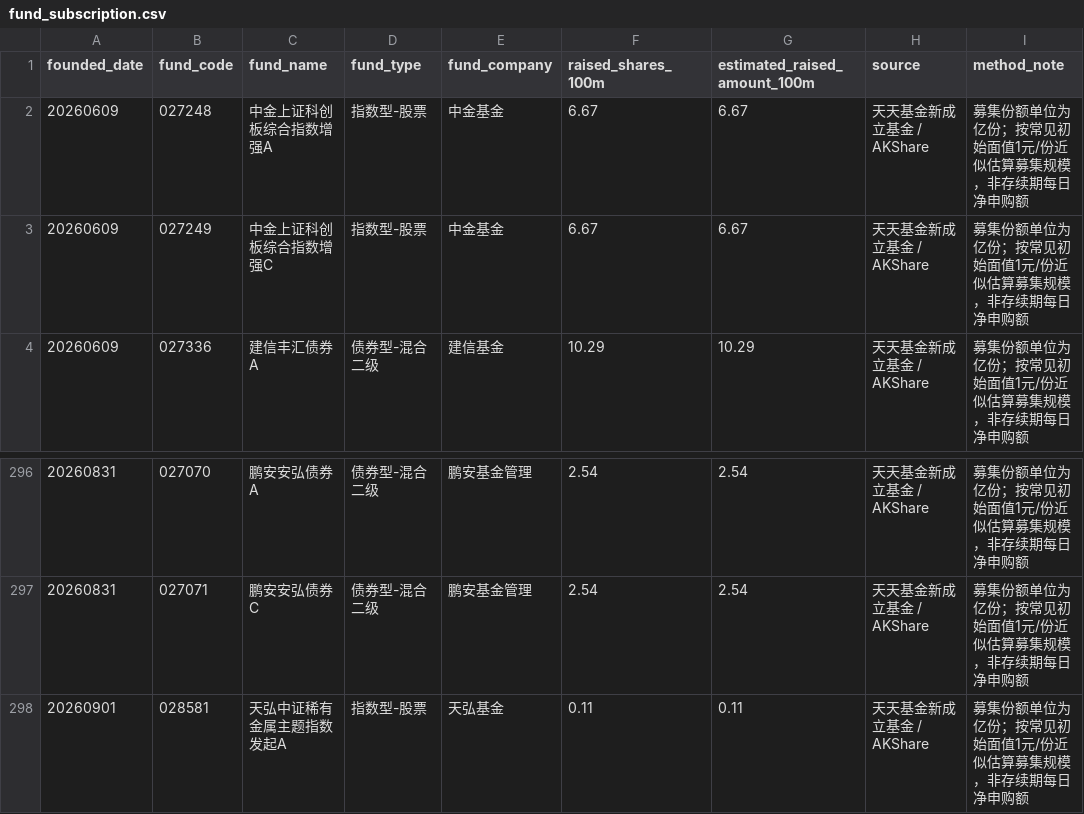
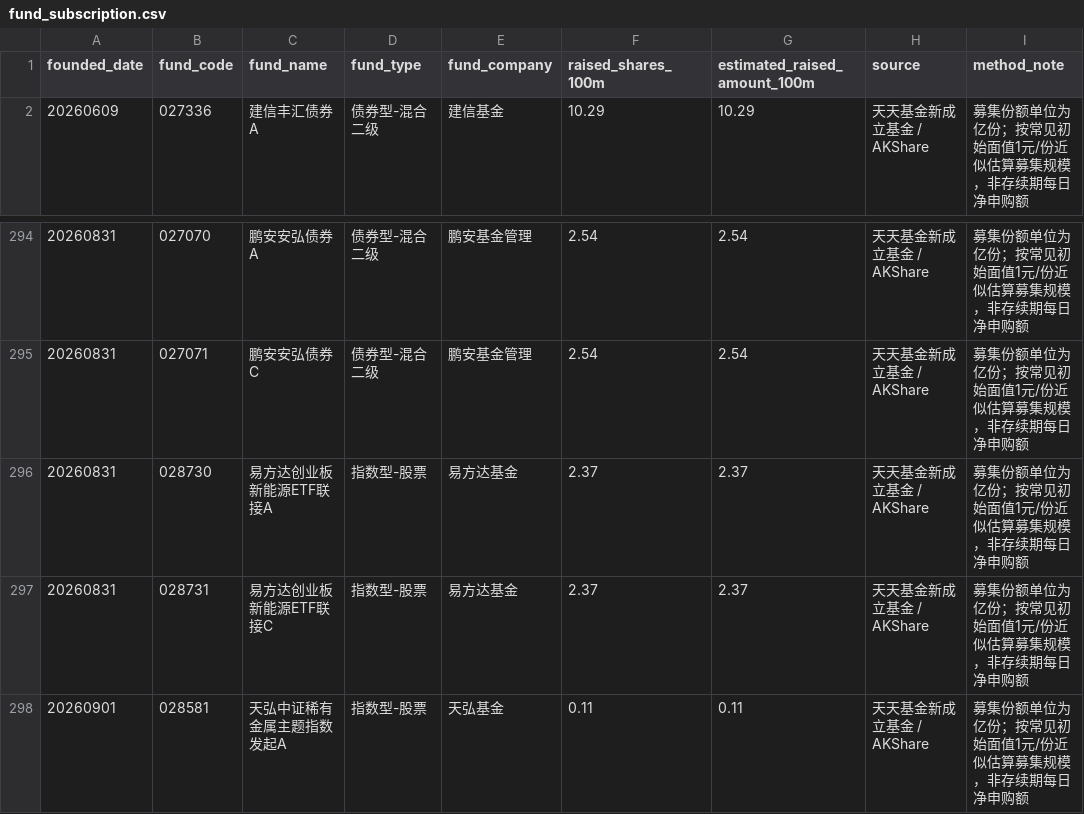
Before and after one commit to littlepeachh/macroscope-dashboard-v5, a CSV file: data/fund_subscription.csv, drawn as a sheet; only a part is shown, gaps mark what is left out.

```diff
--- a/data/fund_subscription.csv
+++ b/data/fund_subscription.csv
@@ -1,4 +1,2 @@
 founded_date,fund_code,fund_name,fund_type,fund_company,raised_shares_100m,estimated_raised_amount_100m,source,method_note
-20260609,027248,中金上证科创板综合指数增强A,指数型-股票,中金基金,6.67,6.67,天天基金新成立基金 / AKShare,募集份额单位为亿份；按常见初始面值1元/份近似估算募集规模，非存续期每日净申购额
-20260609,027249,中金上证科创板综合指数增强C,指数型-股票,中金基金,6.67,6.67,天天基金新成立基金 / AKShare,募集份额单位为亿份；按常见初始面值1元/份近似估算募集规模，非存续期每日净申购额
 20260609,027336,建信丰汇债券A,债券型-混合二级,建信基金,10.29,10.29,天天基金新成立基金 / AKShare,募集份额单位为亿份；按常见初始面值1元/份近似估算募集规模，非存续期每日净申购额
@@ -297,2 +295,4 @@
 20260831,027071,鹏安安弘债券C,债券型-混合二级,鹏安基金管理,2.54,2.54,天天基金新成立基金 / AKShare,募集份额单位为亿份；按常见初始面值1元/份近似估算募集规模，非存续期每日净申购额
+20260831,028730,易方达创业板新能源ETF联接A,指数型-股票,易方达基金,2.37,2.37,天天基金新成立基金 / AKShare,募集份额单位为亿份；按常见初始面值1元/份近似估算募集规模，非存续期每日净申购额
+20260831,028731,易方达创业板新能源ETF联接C,指数型-股票,易方达基金,2.37,2.37,天天基金新成立基金 / AKShare,募集份额单位为亿份；按常见初始面值1元/份近似估算募集规模，非存续期每日净申购额
 20260901,028581,天弘中证稀有金属主题指数发起A,指数型-股票,天弘基金,0.11,0.11,天天基金新成立基金 / AKShare,募集份额单位为亿份；按常见初始面值1元/份近似估算募集规模，非存续期每日净申购额
```
Also changed, not shown: data/macro.csv, 2 other files.
